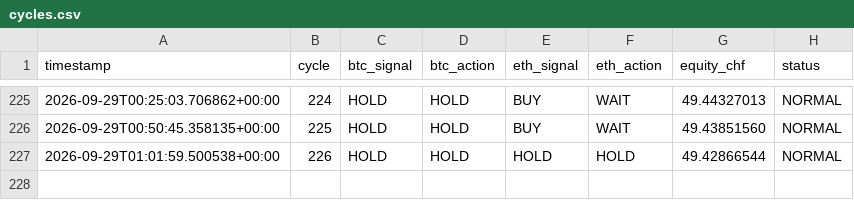
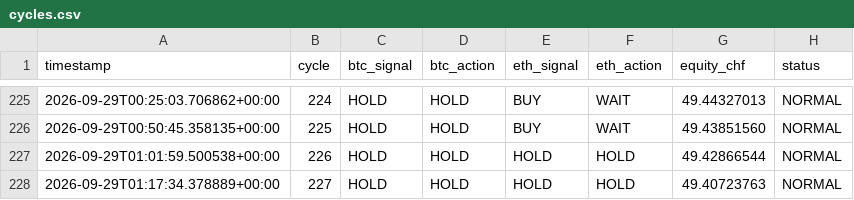
Before and after one commit to quitopiso-sys/agent001-test, a CSV file: cycles.csv, drawn as a sheet; only a part is shown, gaps mark what is left out; the diff names each change by its address in the sheet, - before the commit and + after, or states it on an @@ line.

Commit message:
AGENT-001 cycle 2026-09-29 01:17 UTC

```diff
--- a/cycles.csv
+++ b/cycles.csv
+row 228: 2026-09-29T01:17:34.378889+00:00 | 227 | HOLD | HOLD | HOLD | HOLD | 49.40723763 | NORMAL
```
Also changed, not shown: 4 other files.
